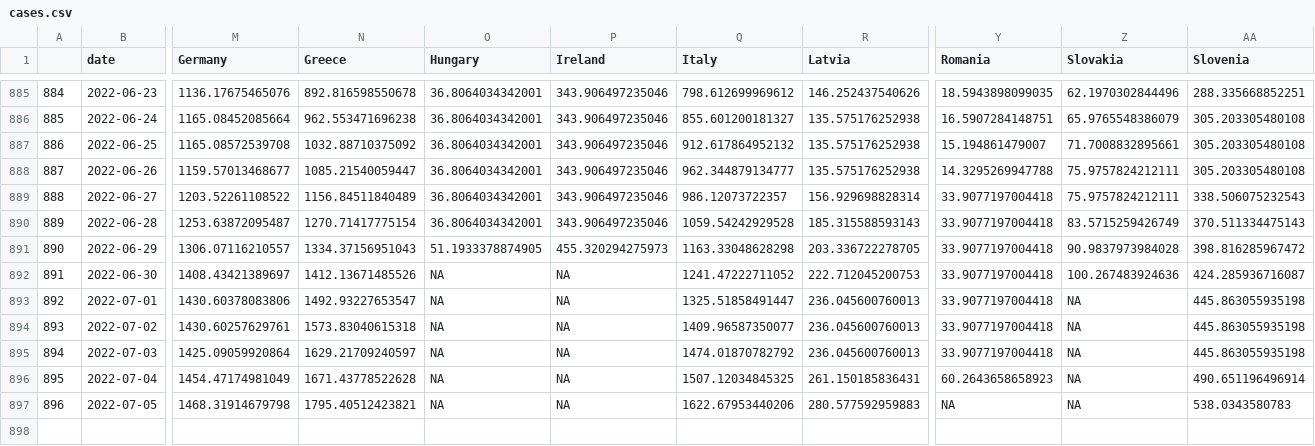
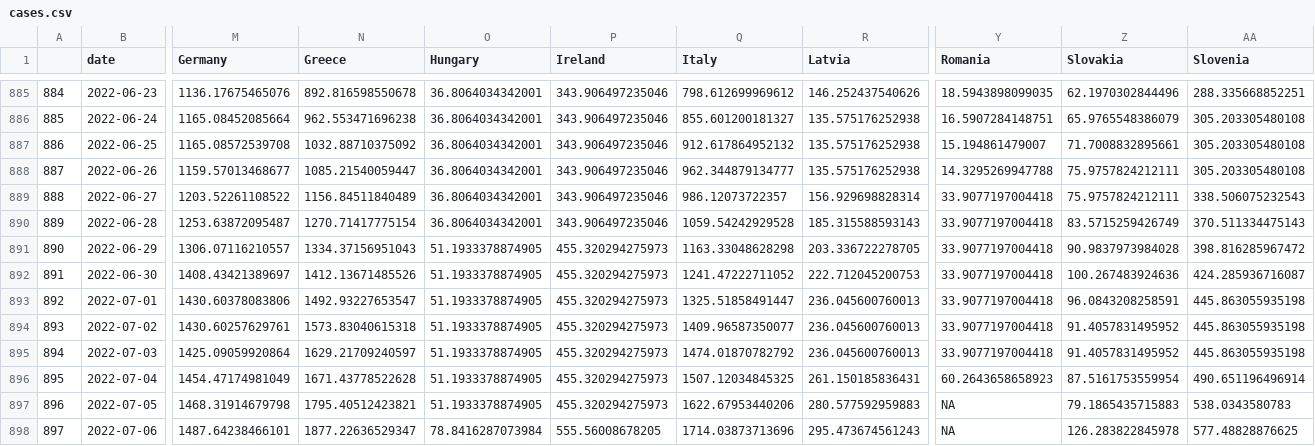
Before and after one commit to dfin-econ/dashboard, a CSV file: cases.csv, drawn as a sheet; only a part is shown, gaps mark what is left out; rows hold the shown columns only; the diff names each change by its address in the sheet, - before the commit and + after, or states it on an @@ line.

```diff
--- a/cases.csv
+++ b/cases.csv
-O892:O897 (Hungary): NA
+O892:O897 (Hungary): 51.1933378874905
-P892:P897 (Ireland): NA
+P892:P897 (Ireland): 455.320294275973
-Z893 (Slovakia): NA
+Z893 (Slovakia): 96.0843208258591
-Z894:Z895 (Slovakia): NA
+Z894:Z895 (Slovakia): 91.4057831495952
-Z896 (Slovakia): NA
+Z896 (Slovakia): 87.5161753559954
-Z897 (Slovakia): NA
+Z897 (Slovakia): 79.1865435715883
+row 898: 897 | 2022-07-06 | 1487.64238466101 | 1877.22636529347 | 78.8416287073984 | 555.56008678205 | 1714.03873713696 | 295.473674561243 | NA | 126.283822845978 | 577.48828876625
```
Also changed, not shown: cumulcases.csv, 1 other file.
